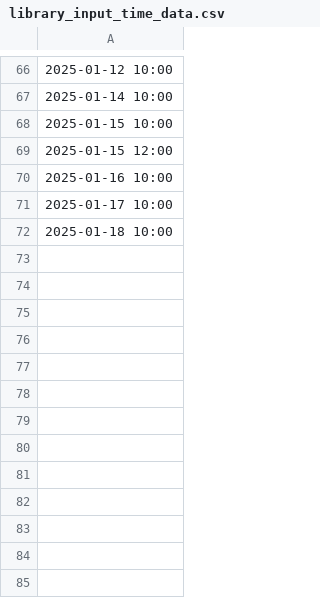
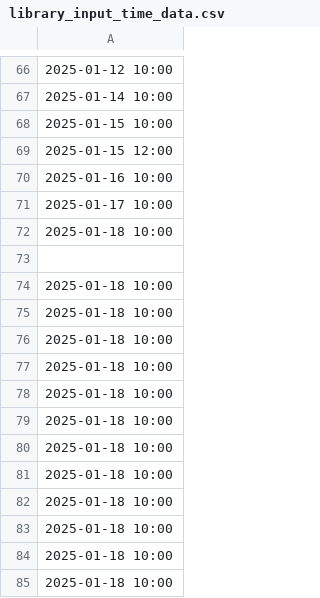
Before and after one commit to ikseong00/-2-B-3, a CSV file: library_input_time_data.csv, drawn as a sheet; only a part is shown, gaps mark what is left out.

```diff
--- a/library_input_time_data.csv
+++ b/library_input_time_data.csv
@@ -72 +72,14 @@
 2025-01-18 10:00
+
+2025-01-18 10:00
+2025-01-18 10:00
+2025-01-18 10:00
+2025-01-18 10:00
+2025-01-18 10:00
+2025-01-18 10:00
+2025-01-18 10:00
+2025-01-18 10:00
+2025-01-18 10:00
+2025-01-18 10:00
+2025-01-18 10:00
+2025-01-18 10:00
```
Also changed, not shown: library_seat_assignment_log.csv, library_seat_data.csv, 3 other files.
